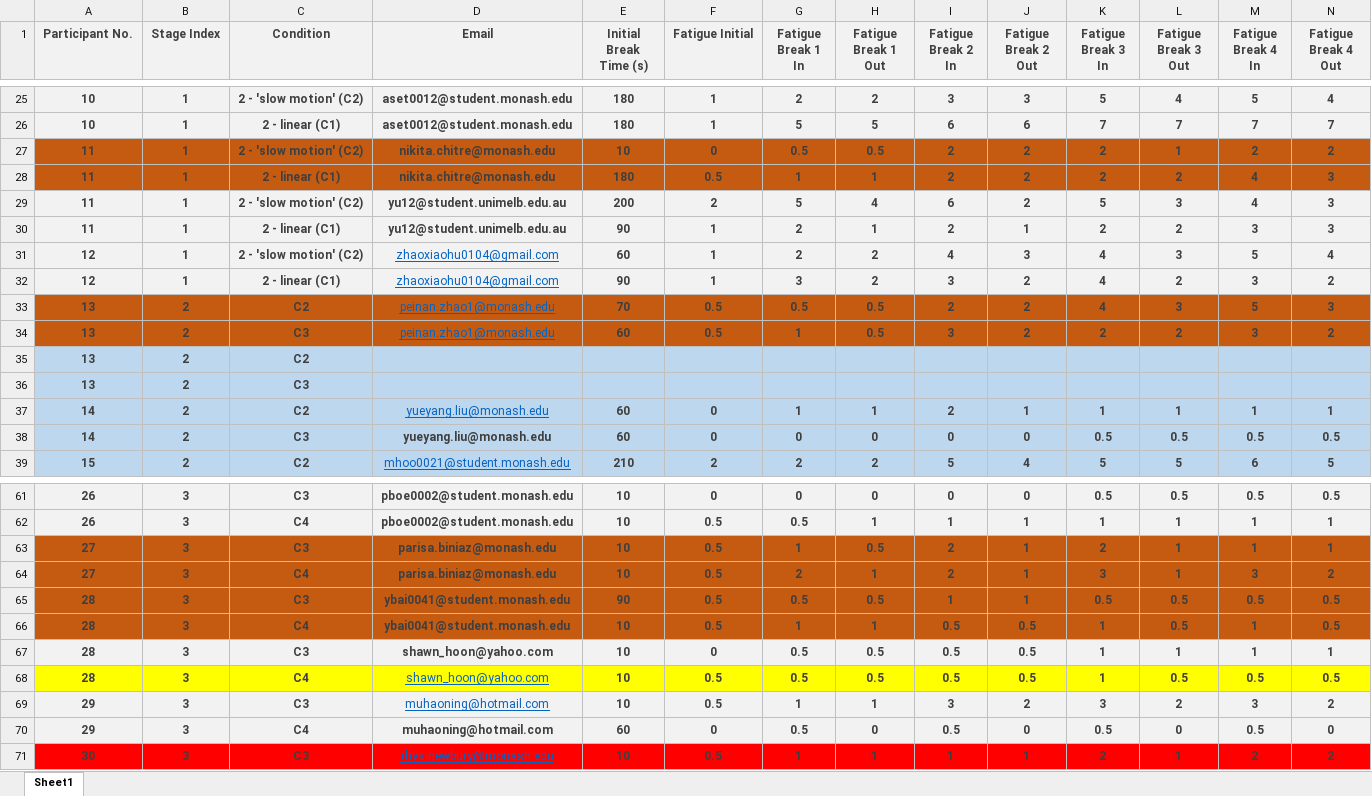
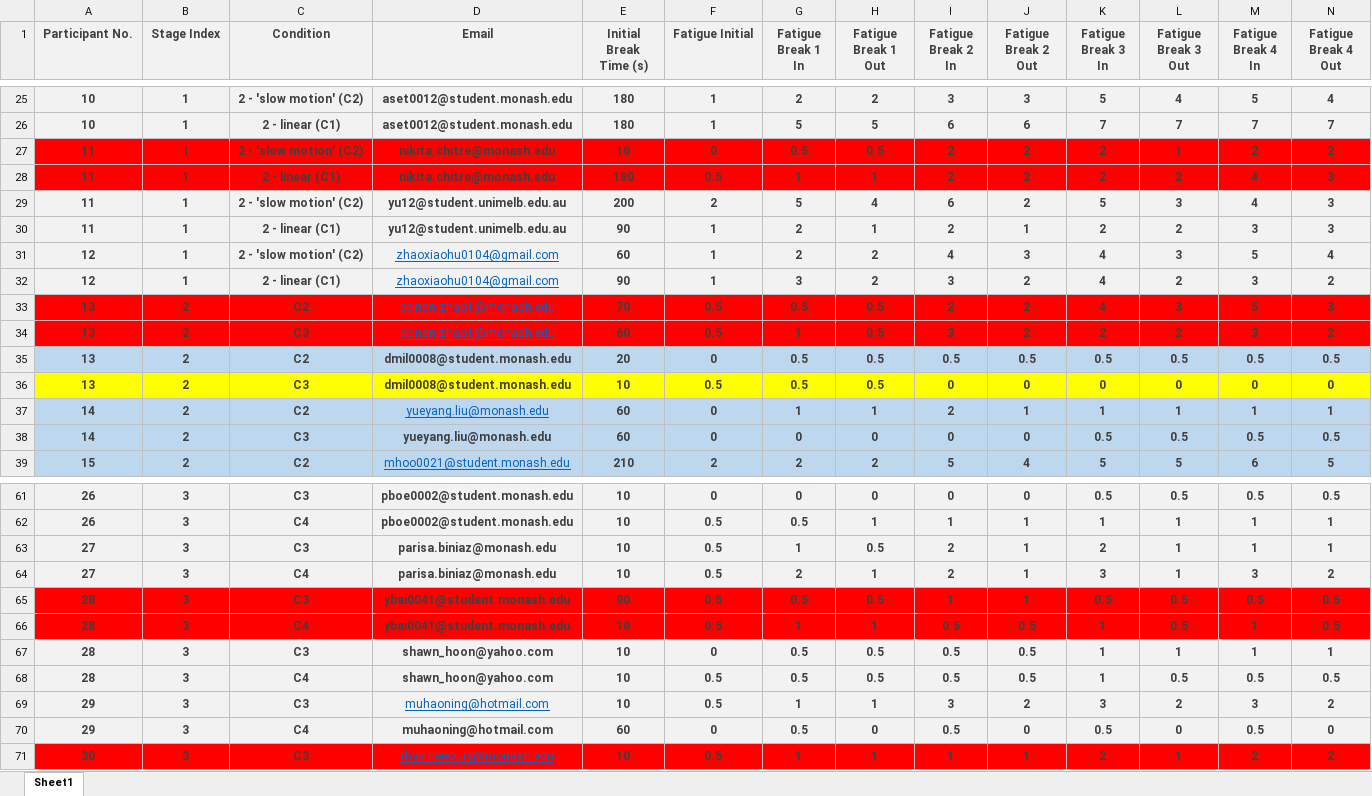
Before and after one commit to szdai2021/Magic-Hand-with-URP, an Excel workbook: Assets/RawData/Participants_Order.xlsx, sheet Sheet1, drawn as a sheet; only a part is shown, gaps mark what is left out; values as stored, in another font and other column widths than the file's, no borders; removed rows and columns are numbered as before the commit, all else as after; rows hold the shown columns only; the diff covers the shown part only; the diff names each change by its address in the sheet, - before the commit and + after, or states it on an @@ line.

```diff
--- a/Assets/RawData/Participants_Order.xlsx (sheet Sheet1)
+++ b/Assets/RawData/Participants_Order.xlsx (sheet Sheet1)
-A27:N28 fill: #C55A11
+A27:N28 fill: #FF0000
-A33:N34 fill: #C55A11
+A33:N34 fill: #FF0000
-row 35: 13 | 2 | C2
-row 36: 13 | 2 | C3
+row 35: 13 | 2 | C2 | dmil0008@student.monash.edu | 20 | 0 | 0.5 | 0.5 | 0.5 | 0.5 | 0.5 | 0.5 | 0.5 | 0.5
+row 36: 13 | 2 | C3 | dmil0008@student.monash.edu | 10 | 0.5 | 0.5 | 0.5 | 0 | 0 | 0 | 0 | 0 | 0
-A63:N64 fill: #C55A11
+A63:N64 fill: #F2F2F2
-A65:N66 fill: #C55A11
+A65:N66 fill: #FF0000
-A68:N68 fill: #FFFF00
+A68:N68 fill: #F2F2F2
@@ D68 bold: off → on, underline: on → off, text colour: #0563C1 → #3F3F3F @@
```
Also changed, not shown: cell formats elsewhere in this sheet, 9 other files.
